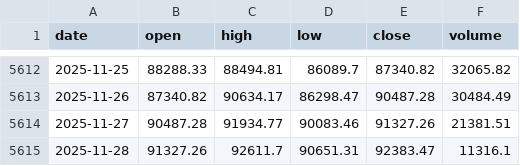
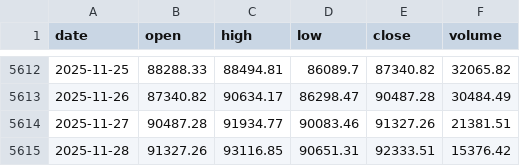
Before and after one commit to trendyiptv-a11y/Bitcoin, a CSV file: data/btc_daily.csv, drawn as a sheet; only a part is shown, gaps mark what is left out.

```diff
--- a/data/btc_daily.csv
+++ b/data/btc_daily.csv
@@ -5614,2 +5614,2 @@ date,open,high,low,close,volume
 2025-11-27,90487.28,91934.77,90083.46,91327.26,21381.51
-2025-11-28,91327.26,92611.7,90651.31,92383.47,11316.1
+2025-11-28,91327.26,93116.85,90651.31,92333.51,15376.42
```
Also changed, not shown: 3 other files.
